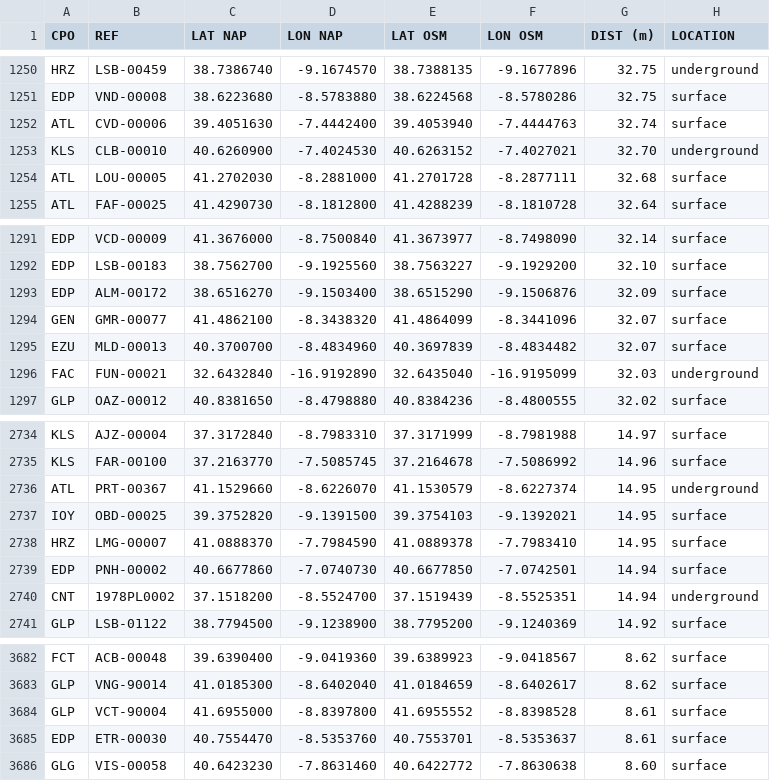
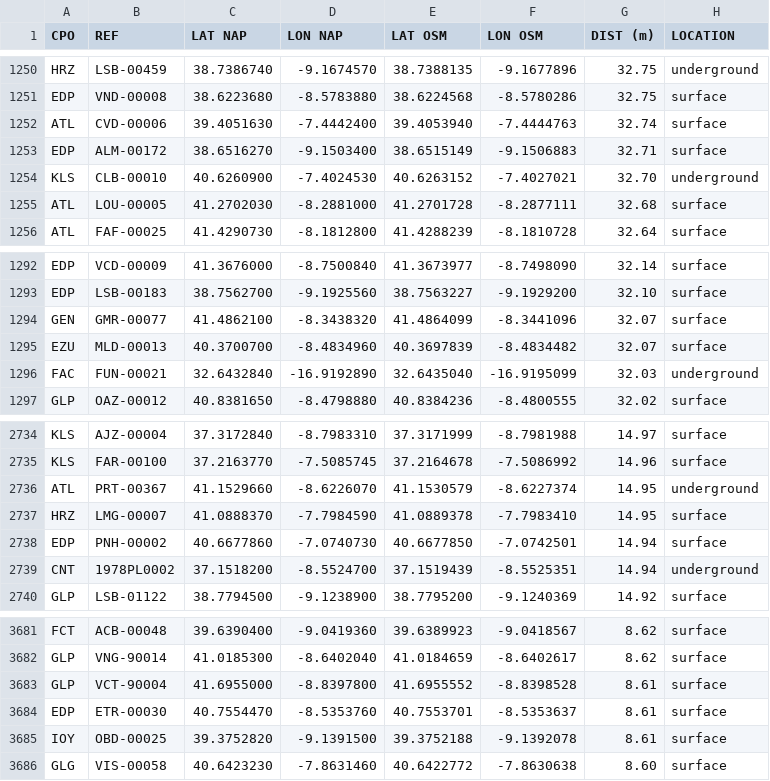
Before and after one commit to avataranedotas/get_NAP_mobie, a TSV file: compare_GPS.tsv, drawn as a sheet; only a part is shown, gaps mark what is left out.

```diff
--- a/compare_GPS.tsv
+++ b/compare_GPS.tsv
@@ -1252,2 +1252,3 @@ EDP	VND-00008	38.6223680	-8.5783880	38.6224568	-8.5780286	32.75	surface
 ATL	CVD-00006	39.4051630	-7.4442400	39.4053940	-7.4444763	32.74	surface
+EDP	ALM-00172	38.6516270	-9.1503400	38.6515149	-9.1506883	32.71	surface
 KLS	CLB-00010	40.6260900	-7.4024530	40.6263152	-7.4027021	32.70	underground
@@ -1292,3 +1293,2 @@ EDP	VCD-00009	41.3676000	-8.7500840	41.3673977	-8.7498090	32.14	surface
 EDP	LSB-00183	38.7562700	-9.1925560	38.7563227	-9.1929200	32.10	surface
-EDP	ALM-00172	38.6516270	-9.1503400	38.6515290	-9.1506876	32.09	surface
 GEN	GMR-00077	41.4862100	-8.3438320	41.4864099	-8.3441096	32.07	surface
@@ -2736,3 +2736,2 @@ KLS	FAR-00100	37.2163770	-7.5085745	37.2164678	-7.5086992	14.96	surface
 ATL	PRT-00367	41.1529660	-8.6226070	41.1530579	-8.6227374	14.95	underground
-IOY	OBD-00025	39.3752820	-9.1391500	39.3754103	-9.1392021	14.95	surface
 HRZ	LMG-00007	41.0888370	-7.7984590	41.0889378	-7.7983410	14.95	surface
@@ -3685,2 +3684,3 @@ GLP	VCT-90004	41.6955000	-8.8397800	41.6955552	-8.8398528	8.61	surface
 EDP	ETR-00030	40.7554470	-8.5353760	40.7553701	-8.5353637	8.61	surface
+IOY	OBD-00025	39.3752820	-9.1391500	39.3752188	-9.1392078	8.61	surface
 GLG	VIS-00058	40.6423230	-7.8631460	40.6422772	-7.8630638	8.60	surface
```
Also changed, not shown: 11 other files.
